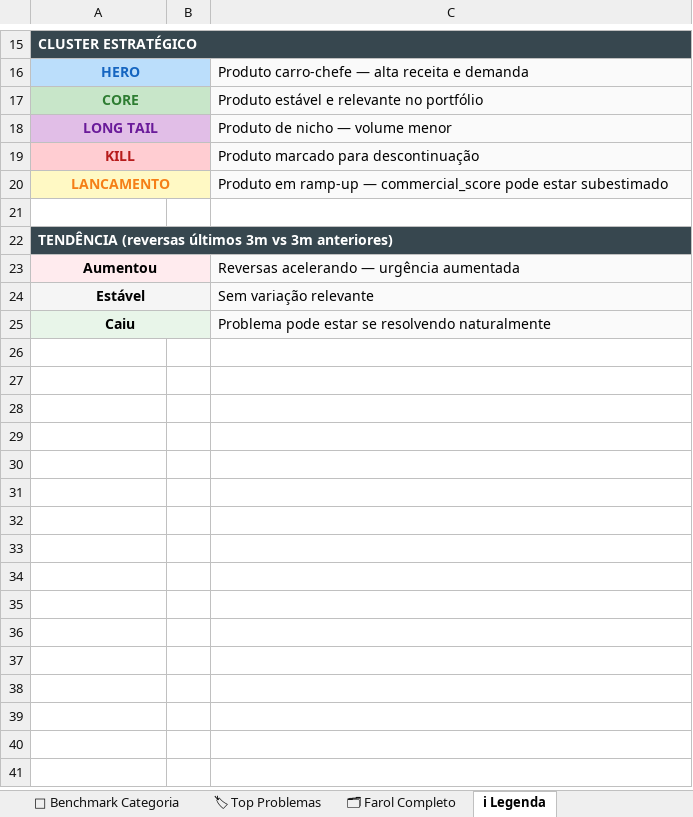
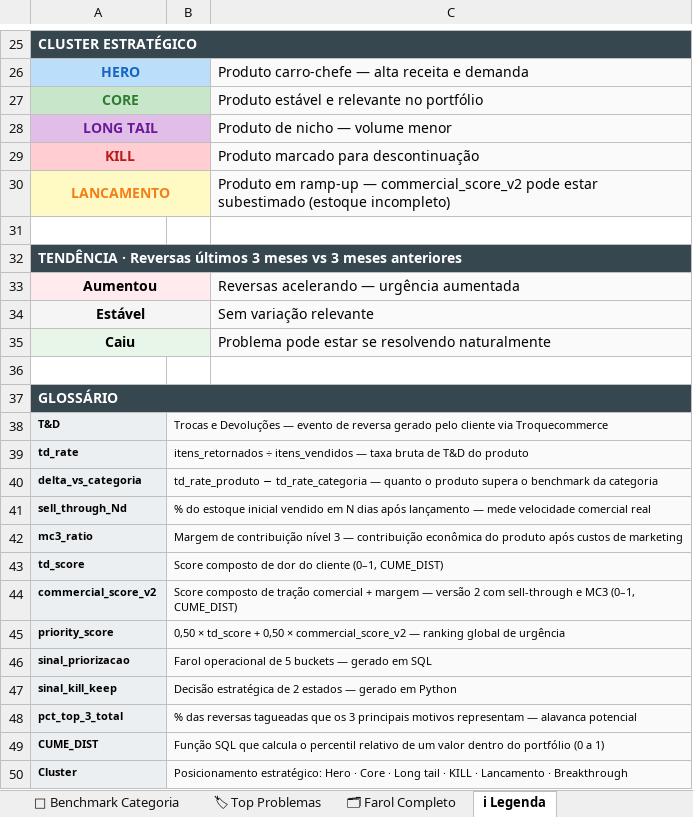
Before and after one commit to LucasRato27/LA_Coding_Projects, an Excel workbook: analyses/relatorio_td/TD_Priorizacao_Melhorias_Profissional_20260612.xlsx, sheet ℹ Legenda, drawn as a sheet; only a part is shown, gaps mark what is left out; values as stored, in another font and other column widths than the file's, no borders; addresses are those after the commit; the diff covers the shown part only; the diff names each change by its address in the sheet, - before the commit and + after, or states it on an @@ line.

```diff
--- a/analyses/relatorio_td/TD_Priorizacao_Melhorias_Profissional_20260612.xlsx (sheet ℹ Legenda)
+++ b/analyses/relatorio_td/TD_Priorizacao_Melhorias_Profissional_20260612.xlsx (sheet ℹ Legenda)
-C30: …ramp-up — commercial_score pode estar subestimado
+C30: …ramp-up — commercial_score_v2 pode estar subestimado (estoque incompleto)
-A32: TENDÊNCIA (reversas últimos 3m vs 3m anteriores)
+A32: TENDÊNCIA · Reversas últimos 3 meses vs 3 meses anteriores
+row 36: (empty)
+row 37: GLOSSÁRIO
+row 38: T&D | Trocas e Devoluções — evento de reversa gerado pelo cliente via Troquecommerce
+row 39: td_rate | itens_retornados ÷ itens_vendidos — taxa bruta de T&D do produto
+row 40: delta_vs_categoria | td_rate_produto − td_rate_categoria — quanto o produto supera o benchmark da categoria
+row 41: sell_through_Nd | % do estoque inicial vendido em N dias após lançamento — mede velocidade comercial real
+row 42: mc3_ratio | Margem de contribuição nível 3 — contribuição econômica do produto após custos de marketing
+row 43: td_score | Score composto de dor do cliente (0–1, CUME_DIST)
+row 44: commercial_score_v2 | Score composto de tração comercial + margem — versão 2 com sell-through e MC3 (0–1, CUME_DIST)
+row 45: priority_score | 0,50 × td_score + 0,50 × commercial_score_v2 — ranking global de urgência
+row 46: sinal_priorizacao | Farol operacional de 5 buckets — gerado em SQL
+row 47: sinal_kill_keep | Decisão estratégica de 2 estados — gerado em Python
+row 48: pct_top_3_total | % das reversas tagueadas que os 3 principais motivos representam — alavanca potencial
+row 49: CUME_DIST | Função SQL que calcula o percentil relativo de um valor dentro do portfólio (0 a 1)
+row 50: Cluster | Posicionamento estratégico: Hero · Core · Long tail · KILL · Lancamento · Breakthrough
```
Also changed, not shown: 13 added rows, 3 removed rows, 10 edited cells, cell formats and merged cells elsewhere in this sheet, 19 other files.
